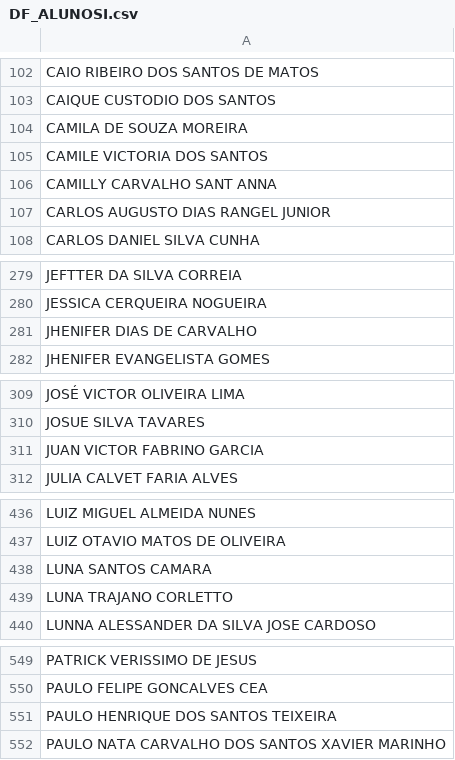
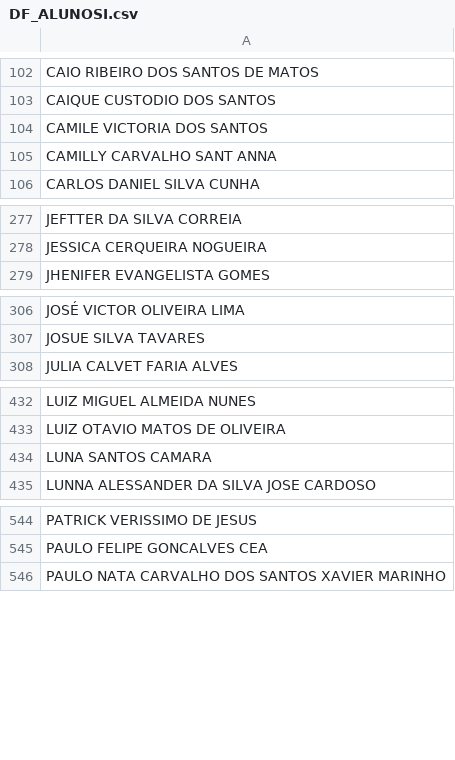
Before and after one commit to DesenvCaeta/DesenvCaeta, a CSV file: DF_ALUNOSI.csv, drawn as a sheet; only a part is shown, gaps mark what is left out; the diff covers the shown part only; the diff names each change by its address in the sheet, - before the commit and + after, or states it on an @@ line.

```diff
--- a/DF_ALUNOSI.csv
+++ b/DF_ALUNOSI.csv
-row 104: CAMILA DE SOUZA MOREIRA
-row 107: CARLOS AUGUSTO DIAS RANGEL JUNIOR
-row 281: JHENIFER DIAS DE CARVALHO
-row 311: JUAN VICTOR FABRINO GARCIA
-row 439: LUNA TRAJANO CORLETTO
-row 551: PAULO HENRIQUE DOS SANTOS TEIXEIRA
```
Also changed, not shown: 1 removed row elsewhere in this file, DF_ALUNOS.csv, DF_BENEFICIOSI.csv, 10 other files.
